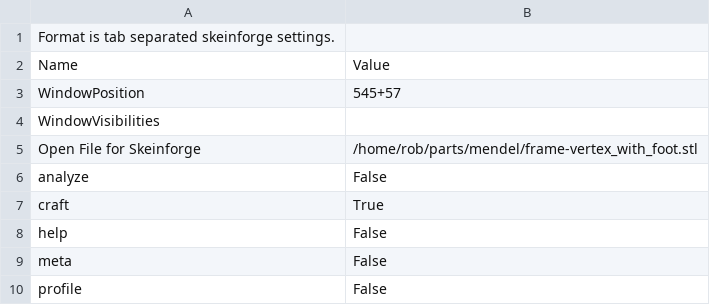
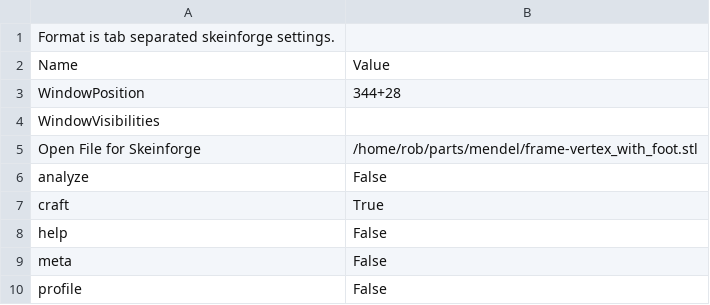
Before and after one commit to D1plo1d/my-skeinforge-settings, a CSV file: profiles/skeinforge.csv, drawn as a sheet.

```diff
--- a/profiles/skeinforge.csv
+++ b/profiles/skeinforge.csv
@@ -2,3 +2,3 @@ Format is tab separated skeinforge settings.
 Name                          	Value
-WindowPosition	545+57
+WindowPosition	344+28
 WindowVisibilities
```
Also changed, not shown: profiles/skeinforge_craft.csv, 1 other file.
